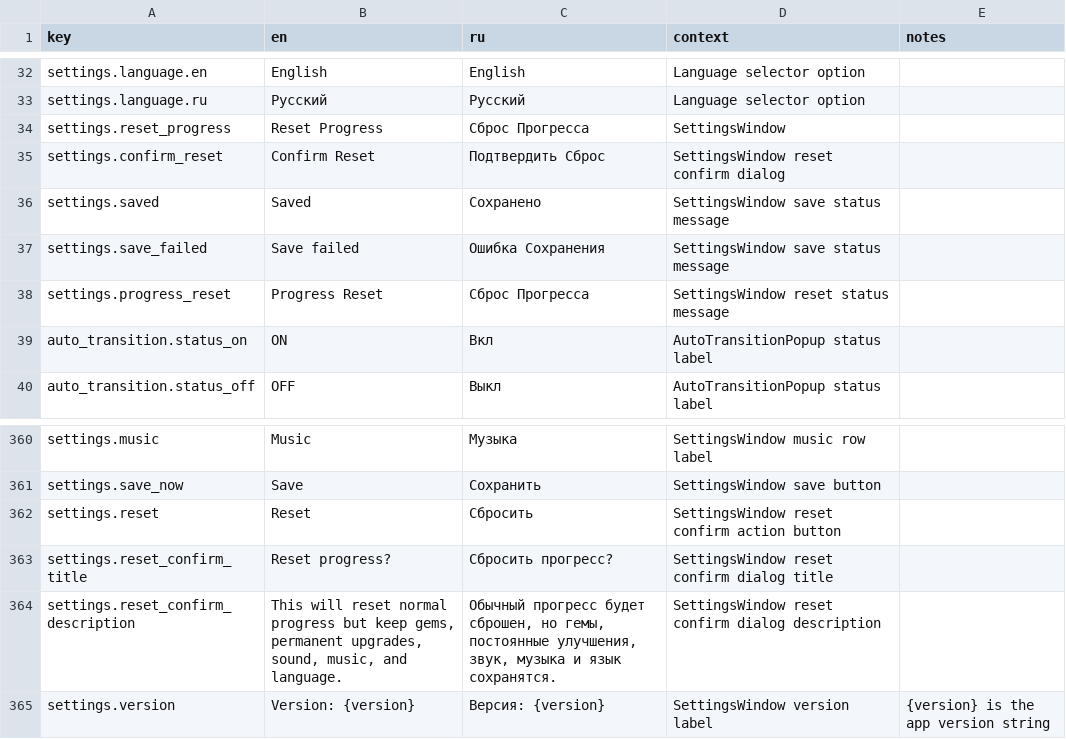
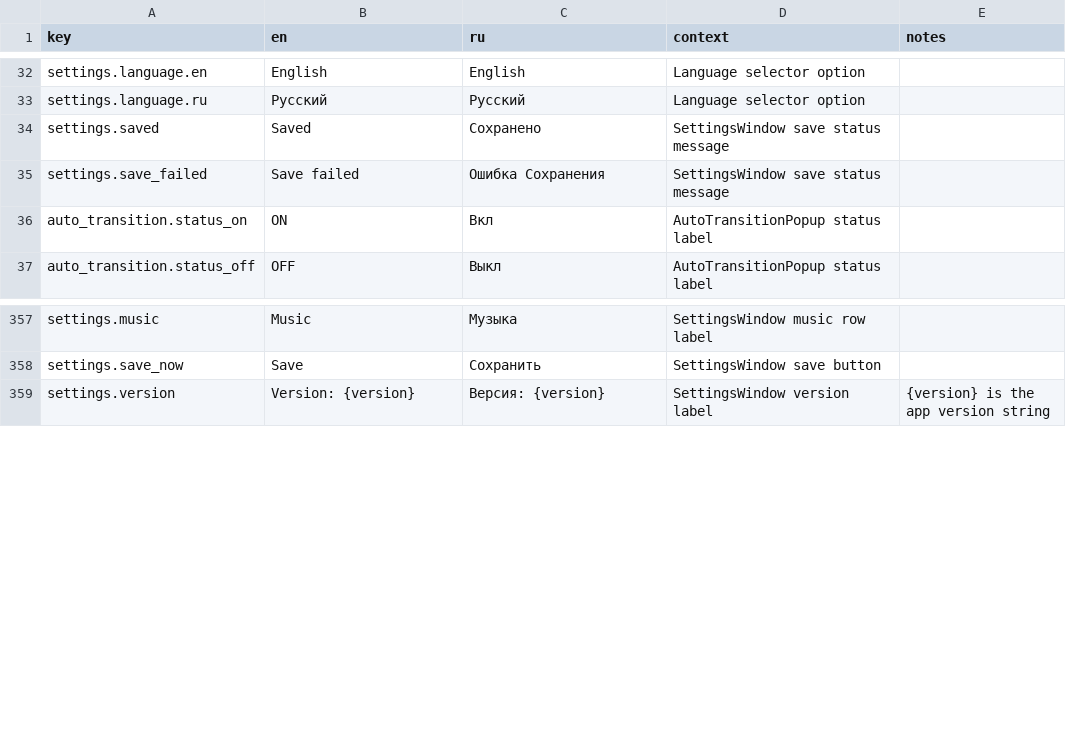
Before and after one commit to StanisRyz/naruto-clicker, a CSV file: localization/game_text.csv, drawn as a sheet; only a part is shown, gaps mark what is left out.

Commit message:
Remove Reset Progress from SettingsWindow UI.

```diff
--- a/localization/game_text.csv
+++ b/localization/game_text.csv
@@ -33,7 +33,4 @@ settings.language.en,English,English,Language selector option,
 settings.language.ru,Русский,Русский,Language selector option,
-settings.reset_progress,Reset Progress,Сброс Прогресса,SettingsWindow,
-settings.confirm_reset,Confirm Reset,Подтвердить Сброс,SettingsWindow reset confirm dialog,
 settings.saved,Saved,Сохранено,SettingsWindow save status message,
 settings.save_failed,Save failed,Ошибка Сохранения,SettingsWindow save status message,
-settings.progress_reset,Progress Reset,Сброс Прогресса,SettingsWindow reset status message,
 auto_transition.status_on,ON,Вкл,AutoTransitionPopup status label,
@@ -361,5 +358,2 @@ settings.music,Music,Музыка,SettingsWindow music row label,
 settings.save_now,Save,Сохранить,SettingsWindow save button,
-settings.reset,Reset,Сбросить,SettingsWindow reset confirm action button,
-settings.reset_confirm_title,Reset progress?,Сбросить прогресс?,SettingsWindow reset confirm dialog title,
-settings.reset_confirm_description,"This will reset normal progress but keep gems, permanent upgrades, sound, music, and language.","Обычный прогресс будет сброшен, но гемы, постоянные улучшения, звук, музыка и язык сохранятся.",SettingsWindow reset confirm dialog description,
 settings.version,Version: {version},Версия: {version},SettingsWindow version label,{version} is the app version string
```
Also changed, not shown: 10 other files.
